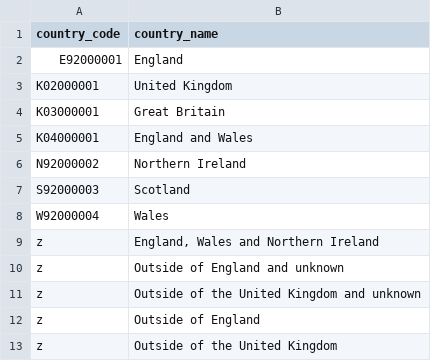
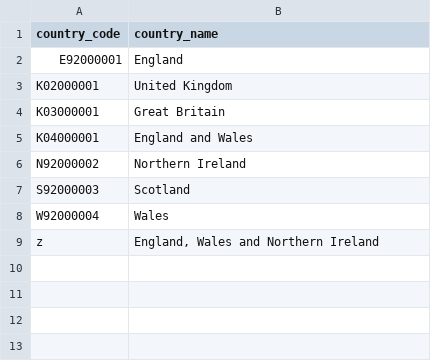
Before and after one commit to dfe-analytical-services/dfe-published-data-qa, a CSV file: data/country.csv, drawn as a sheet.

```diff
--- a/data/country.csv
+++ b/data/country.csv
@@ -9,5 +9 @@ W92000004,Wales
 z,"England, Wales and Northern Ireland"
-z,Outside of England and unknown
-z,Outside of the United Kingdom and unknown
-z,Outside of England
-z,Outside of the United Kingdom
```
Also changed, not shown: data/lads.csv, data/las.csv, 5 other files.
